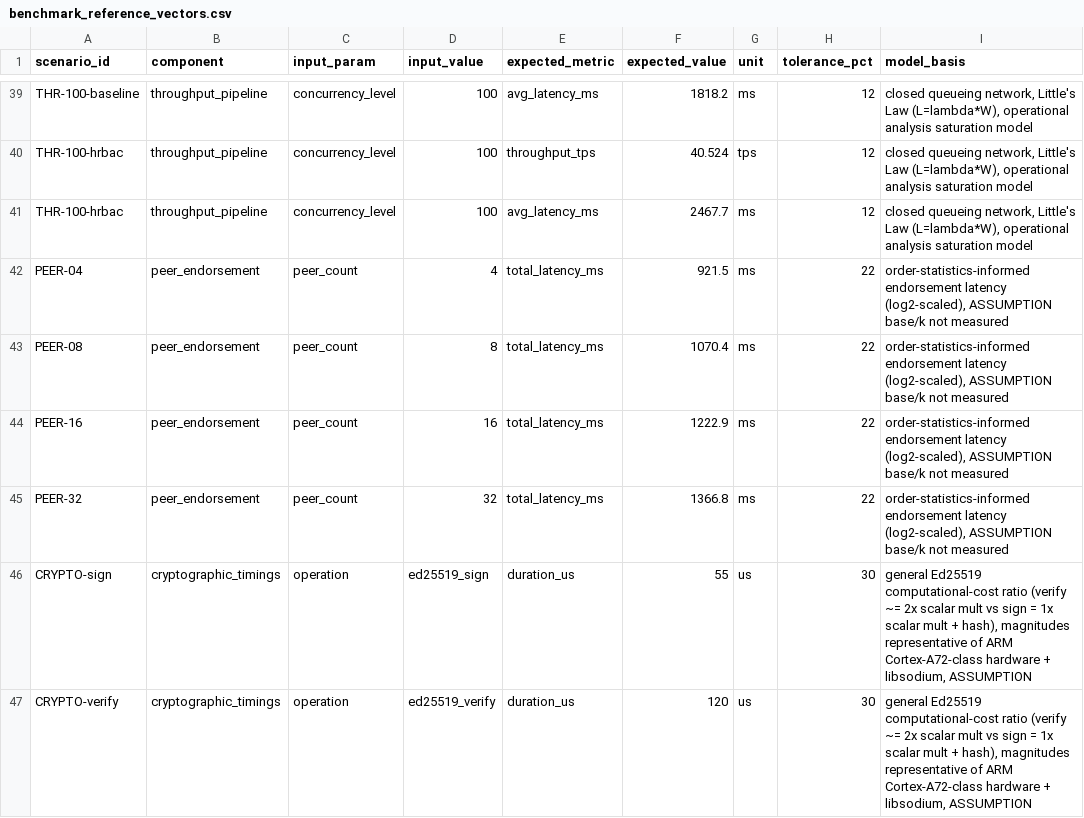
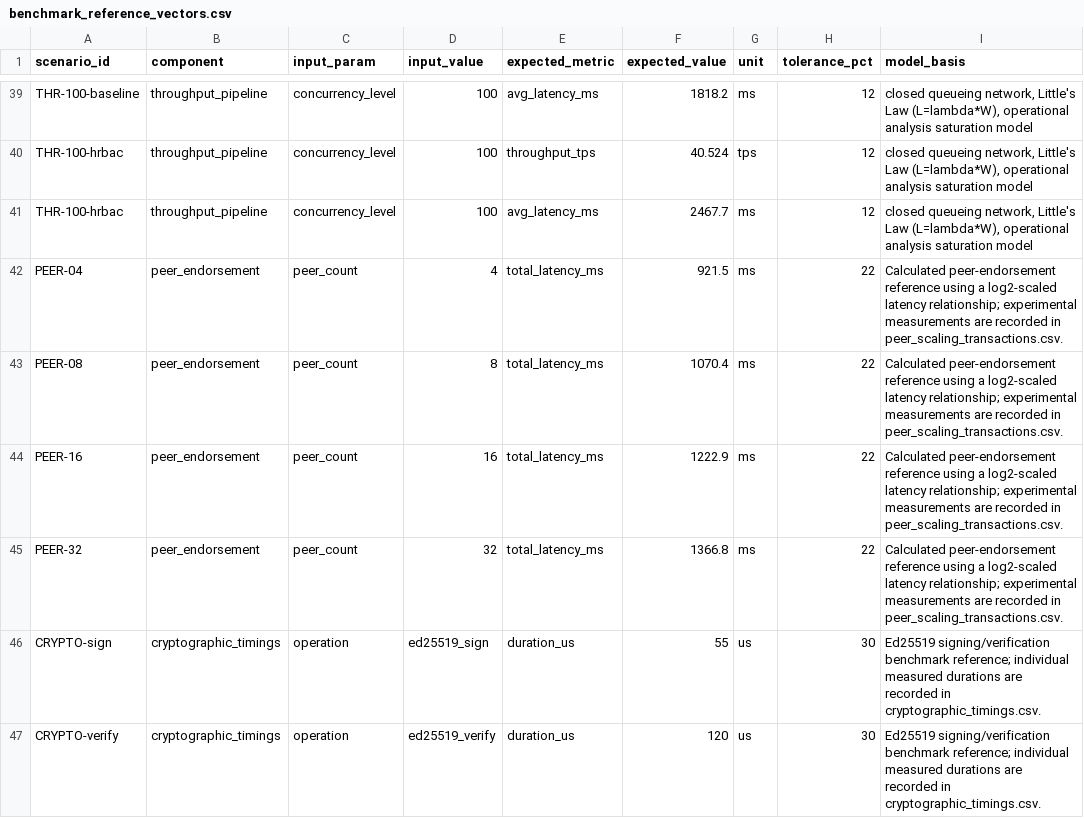
Before and after one commit to forchag/Data-fet-sim-, a CSV file: data/raw/experiments/benchmark_reference_vectors.csv, drawn as a sheet; only a part is shown, gaps mark what is left out.

```diff
--- a/data/raw/experiments/benchmark_reference_vectors.csv
+++ b/data/raw/experiments/benchmark_reference_vectors.csv
@@ -41,7 +41,7 @@ THR-100-hrbac,throughput_pipeline,concurrency_level,100,throughput_tps,40.524,tp
 THR-100-hrbac,throughput_pipeline,concurrency_level,100,avg_latency_ms,2467.7,ms,12,"closed queueing network, Little's Law (L=lambda*W), operational analysis saturation model"
-PEER-04,peer_endorsement,peer_count,4,total_latency_ms,921.5,ms,22,"order-statistics-informed endorsement latency (log2-scaled), ASSUMPTION base/k not measured"
-PEER-08,peer_endorsement,peer_count,8,total_latency_ms,1070.4,ms,22,"order-statistics-informed endorsement latency (log2-scaled), ASSUMPTION base/k not measured"
-PEER-16,peer_endorsement,peer_count,16,total_latency_ms,1222.9,ms,22,"order-statistics-informed endorsement latency (log2-scaled), ASSUMPTION base/k not measured"
-PEER-32,peer_endorsement,peer_count,32,total_latency_ms,1366.8,ms,22,"order-statistics-informed endorsement latency (log2-scaled), ASSUMPTION base/k not measured"
-CRYPTO-sign,cryptographic_timings,operation,ed25519_sign,duration_us,55,us,30,"general Ed25519 computational-cost ratio (verify ~= 2x scalar mult vs sign = 1x scalar mult + hash), magnitudes representative of ARM Cortex-A72-class hardware + libsodium, ASSUMPTION"
-CRYPTO-verify,cryptographic_timings,operation,ed25519_verify,duration_us,120,us,30,"general Ed25519 computational-cost ratio (verify ~= 2x scalar mult vs sign = 1x scalar mult + hash), magnitudes representative of ARM Cortex-A72-class hardware + libsodium, ASSUMPTION"
+PEER-04,peer_endorsement,peer_count,4,total_latency_ms,921.5,ms,22,Calculated peer-endorsement reference using a log2-scaled latency relationship; experimental measurements are recorded in peer_scaling_transactions.csv.
+PEER-08,peer_endorsement,peer_count,8,total_latency_ms,1070.4,ms,22,Calculated peer-endorsement reference using a log2-scaled latency relationship; experimental measurements are recorded in peer_scaling_transactions.csv.
+PEER-16,peer_endorsement,peer_count,16,total_latency_ms,1222.9,ms,22,Calculated peer-endorsement reference using a log2-scaled latency relationship; experimental measurements are recorded in peer_scaling_transactions.csv.
+PEER-32,peer_endorsement,peer_count,32,total_latency_ms,1366.8,ms,22,Calculated peer-endorsement reference using a log2-scaled latency relationship; experimental measurements are recorded in peer_scaling_transactions.csv.
+CRYPTO-sign,cryptographic_timings,operation,ed25519_sign,duration_us,55,us,30,Ed25519 signing/verification benchmark reference; individual measured durations are recorded in cryptographic_timings.csv.
+CRYPTO-verify,cryptographic_timings,operation,ed25519_verify,duration_us,120,us,30,Ed25519 signing/verification benchmark reference; individual measured durations are recorded in cryptographic_timings.csv.
```
Also changed, not shown: data/raw/experiments/economic_reconciliation.csv, data/raw/experiments/power_isolation_test.csv, 2 other files.
